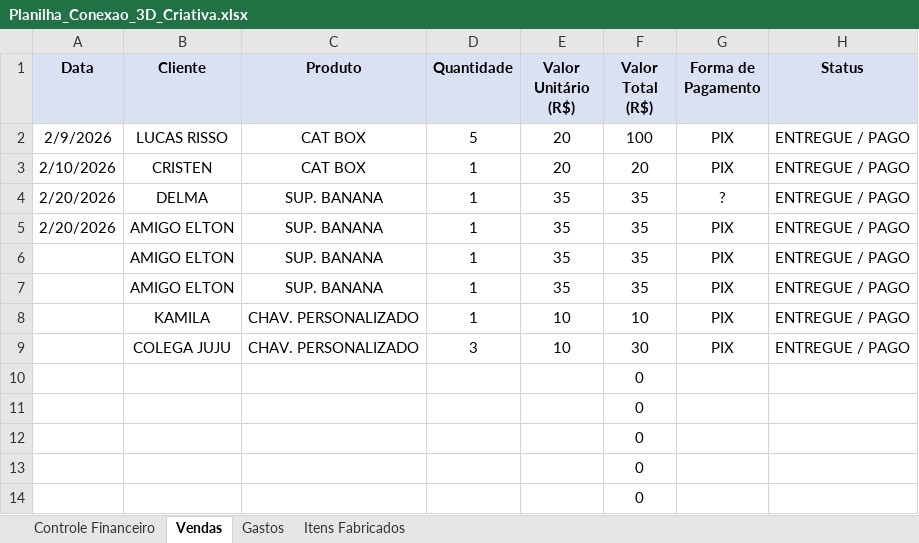
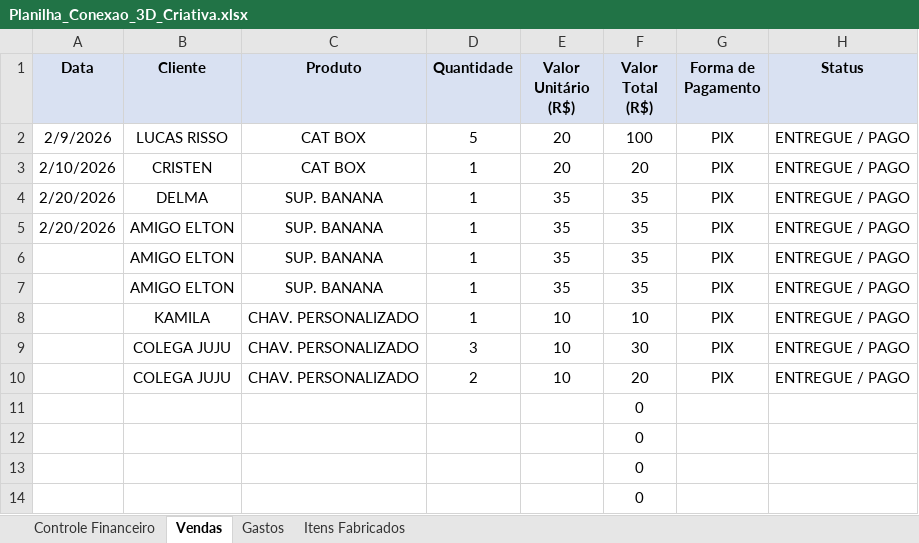
Before and after one commit to ClaudioSperb/impressao-3D, an Excel workbook: Impressao 3D/Planilha_Conexao_3D_Criativa.xlsx, sheet Vendas, drawn as a sheet; only a part is shown; values as stored, in another font and other column widths than the file's, no borders; removed rows and columns are numbered as before the commit, all else as after; the diff names each change by its address in the sheet, - before the commit and + after, or states it on an @@ line.

```diff
--- a/Impressao 3D/Planilha_Conexao_3D_Criativa.xlsx (sheet Vendas)
+++ b/Impressao 3D/Planilha_Conexao_3D_Criativa.xlsx (sheet Vendas)
-G4 (Forma de Pagamento): ?
+G4 (Forma de Pagamento): PIX
-row 10:  |  |  |  |  | 0
+row 10:  | COLEGA JUJU | CHAV. PERSONALIZADO | 2 | 10 | 20 | PIX | ENTREGUE / PAGO
```
Also changed, not shown: sheet Controle Financeiro, sheet Gastos, 1 other file.
